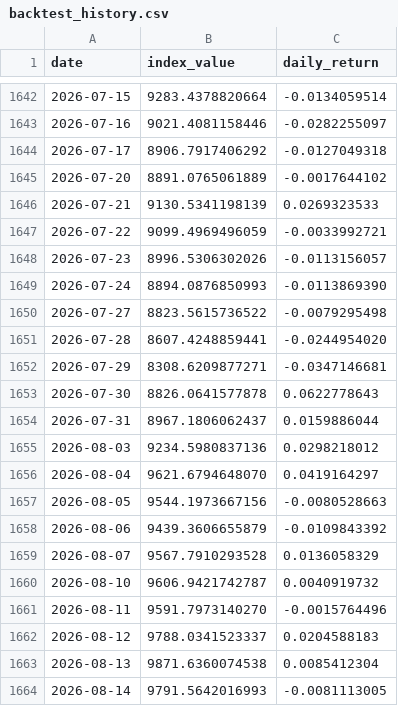
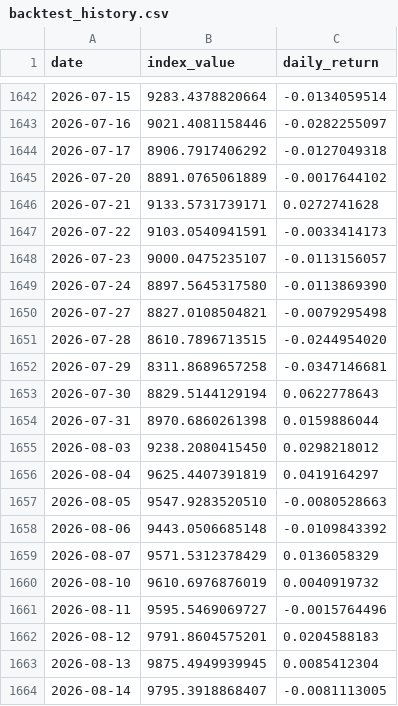
Before and after one commit to Riccard0631/rp-ai-infrastructure-30-index, a CSV file: backtest_history.csv, drawn as a sheet; only a part is shown, gaps mark what is left out.

```diff
--- a/backtest_history.csv
+++ b/backtest_history.csv
@@ -1645,20 +1645,20 @@ date,index_value,daily_return
 2026-07-20,8891.0765061889,-0.0017644102
-2026-07-21,9130.5341198139,0.0269323533
-2026-07-22,9099.4969496059,-0.0033992721
-2026-07-23,8996.5306302026,-0.0113156057
-2026-07-24,8894.0876850993,-0.0113869390
-2026-07-27,8823.5615736522,-0.0079295498
-2026-07-28,8607.4248859441,-0.0244954020
-2026-07-29,8308.6209877271,-0.0347146681
-2026-07-30,8826.0641577878,0.0622778643
-2026-07-31,8967.1806062437,0.0159886044
-2026-08-03,9234.5980837136,0.0298218012
-2026-08-04,9621.6794648070,0.0419164297
-2026-08-05,9544.1973667156,-0.0080528663
-2026-08-06,9439.3606655879,-0.0109843392
-2026-08-07,9567.7910293528,0.0136058329
-2026-08-10,9606.9421742787,0.0040919732
-2026-08-11,9591.7973140270,-0.0015764496
-2026-08-12,9788.0341523337,0.0204588183
-2026-08-13,9871.6360074538,0.0085412304
-2026-08-14,9791.5642016993,-0.0081113005
+2026-07-21,9133.5731739171,0.0272741628
+2026-07-22,9103.0540941591,-0.0033414173
+2026-07-23,9000.0475235107,-0.0113156057
+2026-07-24,8897.5645317580,-0.0113869390
+2026-07-27,8827.0108504821,-0.0079295498
+2026-07-28,8610.7896713515,-0.0244954020
+2026-07-29,8311.8689657258,-0.0347146681
+2026-07-30,8829.5144129194,0.0622778643
+2026-07-31,8970.6860261398,0.0159886044
+2026-08-03,9238.2080415450,0.0298218012
+2026-08-04,9625.4407391819,0.0419164297
+2026-08-05,9547.9283520510,-0.0080528663
+2026-08-06,9443.0506685148,-0.0109843392
+2026-08-07,9571.5312378429,0.0136058329
+2026-08-10,9610.6976876019,0.0040919732
+2026-08-11,9595.5469069727,-0.0015764496
+2026-08-12,9791.8604575201,0.0204588183
+2026-08-13,9875.4949939945,0.0085412304
+2026-08-14,9795.3918868407,-0.0081113005
```
Also changed, not shown: 4 other files.
